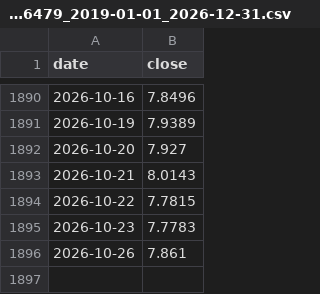
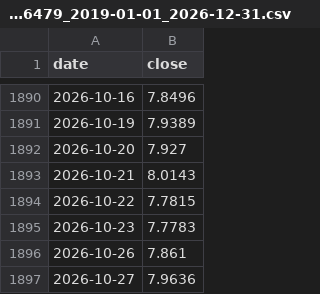
Before and after one commit to lishulincug/autotrade, a CSV file: .data_cache/fund_006479_2019-01-01_2026-12-31.csv, drawn as a sheet; only a part is shown, gaps mark what is left out; the diff names each change by its address in the sheet, - before the commit and + after, or states it on an @@ line.

```diff
--- a/.data_cache/fund_006479_2019-01-01_2026-12-31.csv
+++ b/.data_cache/fund_006479_2019-01-01_2026-12-31.csv
+row 1897: 2026-10-27 | 7.9636
```
Also changed, not shown: .data_cache/fund_011061_2019-01-01_2026-12-31.csv, .data_cache/fund_011062_2019-01-01_2026-12-31.csv, 13 other files.
